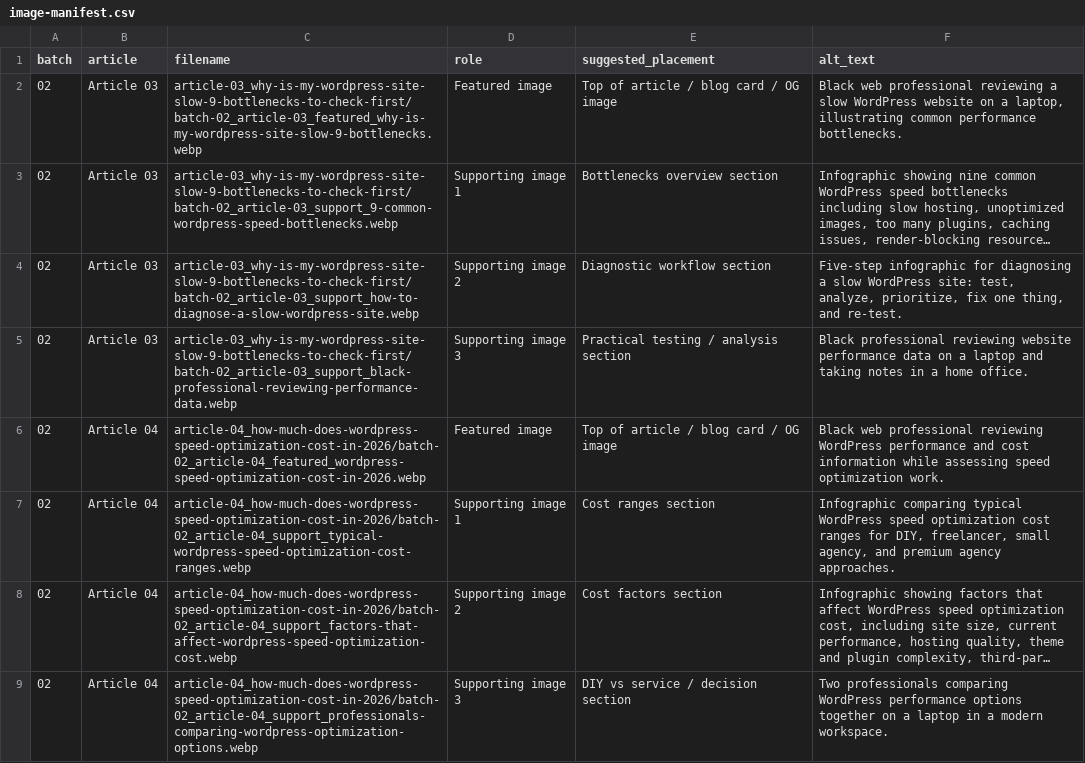
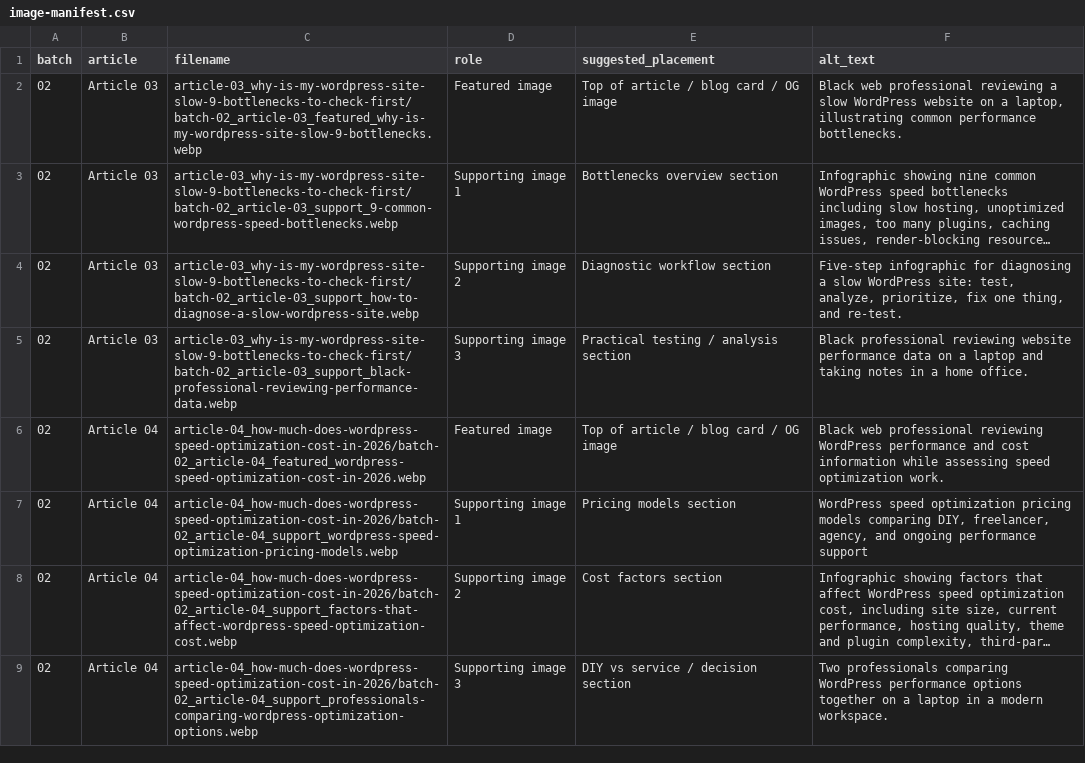
Before and after one commit to ixEmma/aningdesign, a CSV file: public/images/blog/blogs batches1/batch-02_wordpress-speed-performance-cluster/image-manifest.csv, drawn as a sheet; long unchanged cells end in …; the diff names each change by its address in the sheet, - before the commit and + after, or states it on an @@ line.

Commit message:
new blog and Mobile designs fixed

```diff
--- a/public/images/blog/blogs batches1/batch-02_wordpress-speed-performance-cluster/image-manifest.csv
+++ b/public/images/blog/blogs batches1/batch-02_wordpress-speed-performance-cluster/image-manifest.csv
-C7 (filename): article-04_how-much-does-wordpress-speed-optimization-cost-in-2026/batch-02_article-04_support_typical-wordpress-speed-optimization-cost-ranges.webp
+C7 (filename): article-04_how-much-does-wordpress-speed-optimization-cost-in-2026/batch-02_article-04_support_wordpress-speed-optimization-pricing-models.webp
-E7 (suggested_placement): Cost ranges section
+E7 (suggested_placement): Pricing models section
-F7 (alt_text): Infographic comparing typical WordPress speed optimization cost ranges for DIY, freelancer, small agency, and premium agency approaches.
+F7 (alt_text): WordPress speed optimization pricing models comparing DIY, freelancer, agency, and ongoing performance support
```
Also changed, not shown: 8 other files.
